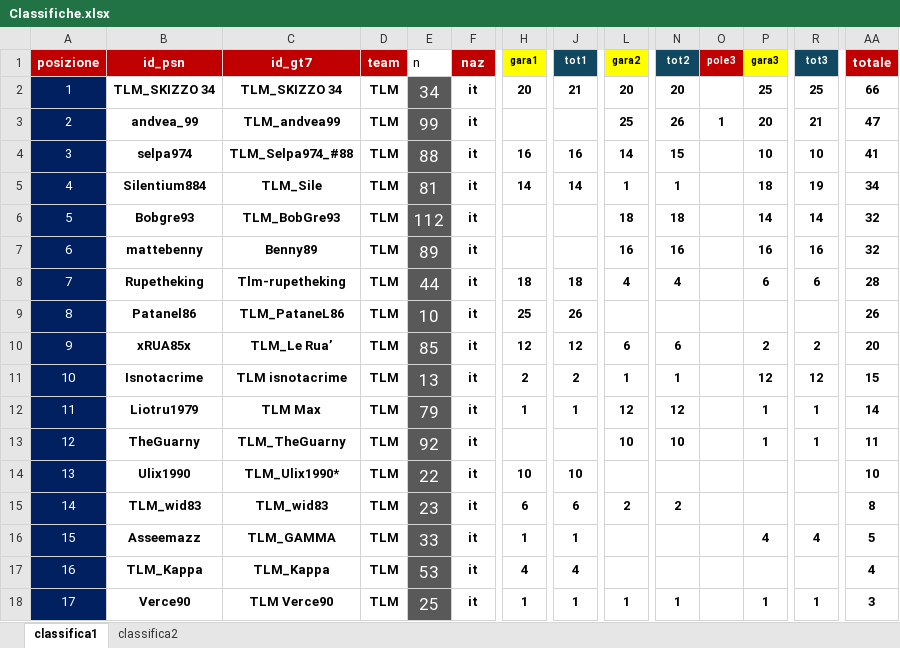
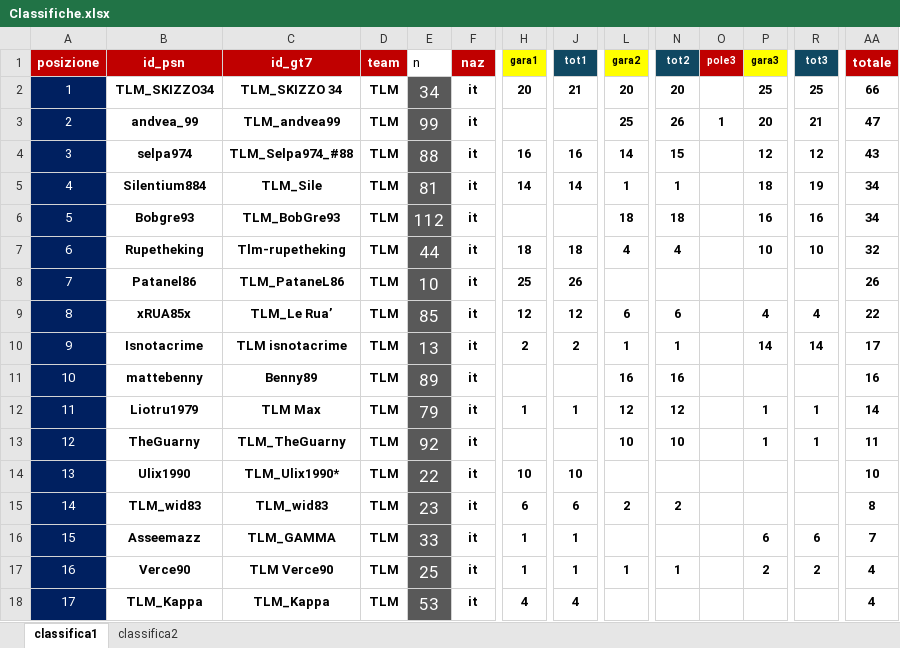
Before and after one commit to Parenji/AllTraction, an Excel workbook: backend/classifica/Classifiche.xlsx, sheet classifica1, drawn as a sheet; only a part is shown, gaps mark what is left out; values as stored, in another font and other column widths than the file's, no borders; removed rows and columns are numbered as before the commit, all else as after; rows hold the shown columns only; the diff names each change by its address in the sheet, - before the commit and + after, or states it on an @@ line.

```diff
--- a/backend/classifica/Classifiche.xlsx (sheet classifica1)
+++ b/backend/classifica/Classifiche.xlsx (sheet classifica1)
-B2 (id_psn): TLM_SKIZZO 34
+B2 (id_psn): TLM_SKIZZO34
-P4 (gara3): 10
+P4 (gara3): 12
-R4 (tot3): 10
+R4 (tot3): 12
-AA4 (totale): 41
+AA4 (totale): 43
-P6 (gara3): 14
+P6 (gara3): 16
-R6 (tot3): 14
+R6 (tot3): 16
-AA6 (totale): 32
+AA6 (totale): 34
-row 7: 6 | mattebenny | Benny89 | TLM | 89 | it |  |  | 16 | 16 |  | 16 | 16 | 32
@@ column A (posizione) renumbered between rows 7 and 18 @@
-P7 (gara3): 6
+P7 (gara3): 10
-R7 (tot3): 6
+R7 (tot3): 10
-AA7 (totale): 28
+AA7 (totale): 32
-P9 (gara3): 2
+P9 (gara3): 4
-R9 (tot3): 2
+R9 (tot3): 4
-AA9 (totale): 20
+AA9 (totale): 22
-P10 (gara3): 12
+P10 (gara3): 14
-R10 (tot3): 12
+R10 (tot3): 14
-AA10 (totale): 15
+AA10 (totale): 17
+row 11: 10 | mattebenny | Benny89 | TLM | 89 | it |  |  | 16 | 16 |  |  |  | 16
-P16 (gara3): 4
+P16 (gara3): 6
-R16 (tot3): 4
+R16 (tot3): 6
-AA16 (totale): 5
+AA16 (totale): 7
+row 17: 16 | Verce90 | TLM Verce90 | TLM | 25 | it | 1 | 1 | 1 | 1 |  | 2 | 2 | 4
-row 18: 17 | Verce90 | TLM Verce90 | TLM | 25 | it | 1 | 1 | 1 | 1 |  | 1 | 1 | 3
```
Also changed, not shown: sheet classifica2, formulas that keep their value, 2 other files.
